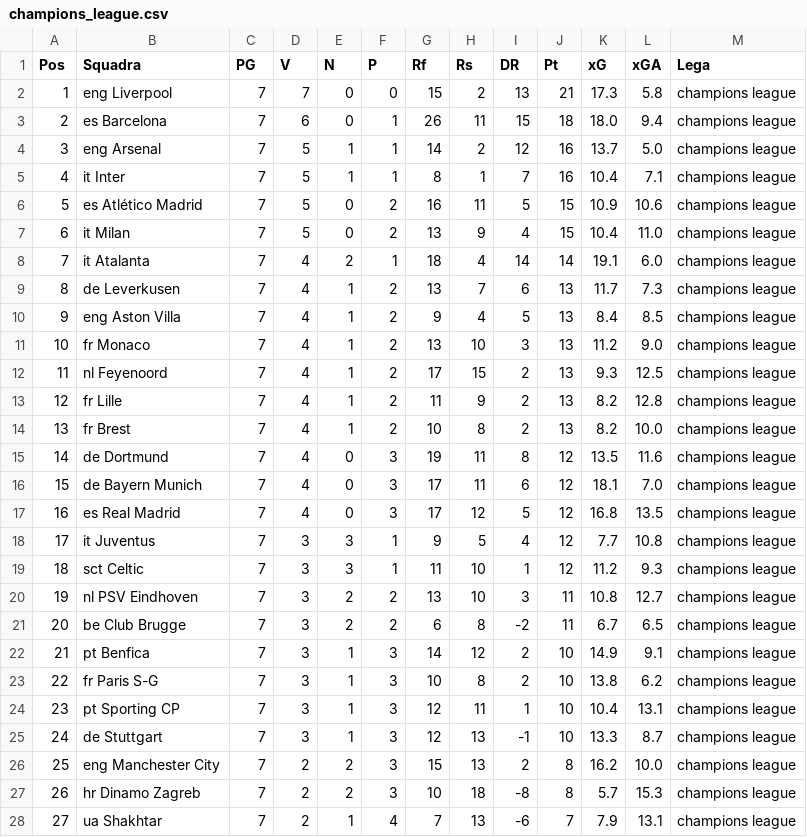
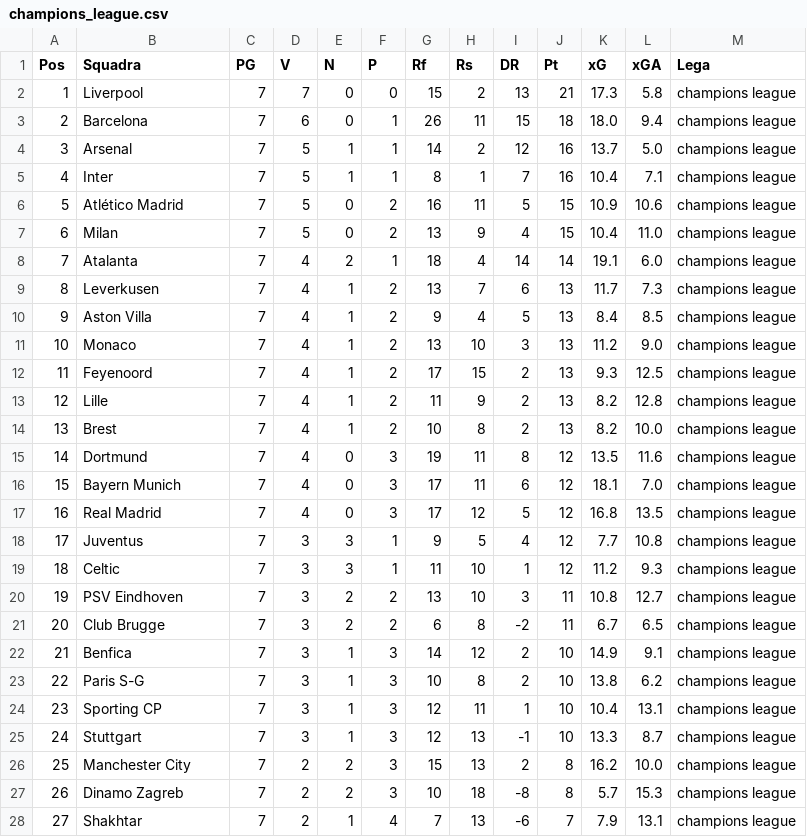
Before and after one commit to fumaghe/Bet_Website, a CSV file: public/data/standings/champions_league.csv, drawn as a sheet; only a part is shown; the diff covers the shown part only.

```diff
--- a/public/data/standings/champions_league.csv
+++ b/public/data/standings/champions_league.csv
@@ -1,28 +1,28 @@
 Pos,Squadra,PG,V,N,P,Rf,Rs,DR,Pt,xG,xGA,Lega
-1,eng Liverpool,7,7,0,0,15,2,13,21,17.3,5.8,champions league
-2,es Barcelona,7,6,0,1,26,11,15,18,18.0,9.4,champions league
-3,eng Arsenal,7,5,1,1,14,2,12,16,13.7,5.0,champions league
-4,it Inter,7,5,1,1,8,1,7,16,10.4,7.1,champions league
-5,es Atlético Madrid,7,5,0,2,16,11,5,15,10.9,10.6,champions league
-6,it Milan,7,5,0,2,13,9,4,15,10.4,11.0,champions league
-7,it Atalanta,7,4,2,1,18,4,14,14,19.1,6.0,champions league
-8,de Leverkusen,7,4,1,2,13,7,6,13,11.7,7.3,champions league
-9,eng Aston Villa,7,4,1,2,9,4,5,13,8.4,8.5,champions league
-10,fr Monaco,7,4,1,2,13,10,3,13,11.2,9.0,champions league
-11,nl Feyenoord,7,4,1,2,17,15,2,13,9.3,12.5,champions league
-12,fr Lille,7,4,1,2,11,9,2,13,8.2,12.8,champions league
-13,fr Brest,7,4,1,2,10,8,2,13,8.2,10.0,champions league
-14,de Dortmund,7,4,0,3,19,11,8,12,13.5,11.6,champions league
-15,de Bayern Munich,7,4,0,3,17,11,6,12,18.1,7.0,champions league
-16,es Real Madrid,7,4,0,3,17,12,5,12,16.8,13.5,champions league
-17,it Juventus,7,3,3,1,9,5,4,12,7.7,10.8,champions league
-18,sct Celtic,7,3,3,1,11,10,1,12,11.2,9.3,champions league
-19,nl PSV Eindhoven,7,3,2,2,13,10,3,11,10.8,12.7,champions league
-20,be Club Brugge,7,3,2,2,6,8,-2,11,6.7,6.5,champions league
-21,pt Benfica,7,3,1,3,14,12,2,10,14.9,9.1,champions league
-22,fr Paris S-G,7,3,1,3,10,8,2,10,13.8,6.2,champions league
-23,pt Sporting CP,7,3,1,3,12,11,1,10,10.4,13.1,champions league
-24,de Stuttgart,7,3,1,3,12,13,-1,10,13.3,8.7,champions league
-25,eng Manchester City,7,2,2,3,15,13,2,8,16.2,10.0,champions league
-26,hr Dinamo Zagreb,7,2,2,3,10,18,-8,8,5.7,15.3,champions league
-27,ua Shakhtar,7,2,1,4,7,13,-6,7,7.9,13.1,champions league
+1,Liverpool,7,7,0,0,15,2,13,21,17.3,5.8,champions league
+2,Barcelona,7,6,0,1,26,11,15,18,18.0,9.4,champions league
+3,Arsenal,7,5,1,1,14,2,12,16,13.7,5.0,champions league
+4,Inter,7,5,1,1,8,1,7,16,10.4,7.1,champions league
+5,Atlético Madrid,7,5,0,2,16,11,5,15,10.9,10.6,champions league
+6,Milan,7,5,0,2,13,9,4,15,10.4,11.0,champions league
+7,Atalanta,7,4,2,1,18,4,14,14,19.1,6.0,champions league
+8,Leverkusen,7,4,1,2,13,7,6,13,11.7,7.3,champions league
+9,Aston Villa,7,4,1,2,9,4,5,13,8.4,8.5,champions league
+10,Monaco,7,4,1,2,13,10,3,13,11.2,9.0,champions league
+11,Feyenoord,7,4,1,2,17,15,2,13,9.3,12.5,champions league
+12,Lille,7,4,1,2,11,9,2,13,8.2,12.8,champions league
+13,Brest,7,4,1,2,10,8,2,13,8.2,10.0,champions league
+14,Dortmund,7,4,0,3,19,11,8,12,13.5,11.6,champions league
+15,Bayern Munich,7,4,0,3,17,11,6,12,18.1,7.0,champions league
+16,Real Madrid,7,4,0,3,17,12,5,12,16.8,13.5,champions league
+17,Juventus,7,3,3,1,9,5,4,12,7.7,10.8,champions league
+18,Celtic,7,3,3,1,11,10,1,12,11.2,9.3,champions league
+19,PSV Eindhoven,7,3,2,2,13,10,3,11,10.8,12.7,champions league
+20,Club Brugge,7,3,2,2,6,8,-2,11,6.7,6.5,champions league
+21,Benfica,7,3,1,3,14,12,2,10,14.9,9.1,champions league
+22,Paris S-G,7,3,1,3,10,8,2,10,13.8,6.2,champions league
+23,Sporting CP,7,3,1,3,12,11,1,10,10.4,13.1,champions league
+24,Stuttgart,7,3,1,3,12,13,-1,10,13.3,8.7,champions league
+25,Manchester City,7,2,2,3,15,13,2,8,16.2,10.0,champions league
+26,Dinamo Zagreb,7,2,2,3,10,18,-8,8,5.7,15.3,champions league
+27,Shakhtar,7,2,1,4,7,13,-6,7,7.9,13.1,champions league
```
Also changed, not shown: 9 edited cells elsewhere in this file, public/data/players/champions_league_players.csv, public/data/standings/bundesliga.csv, 15 other files.
